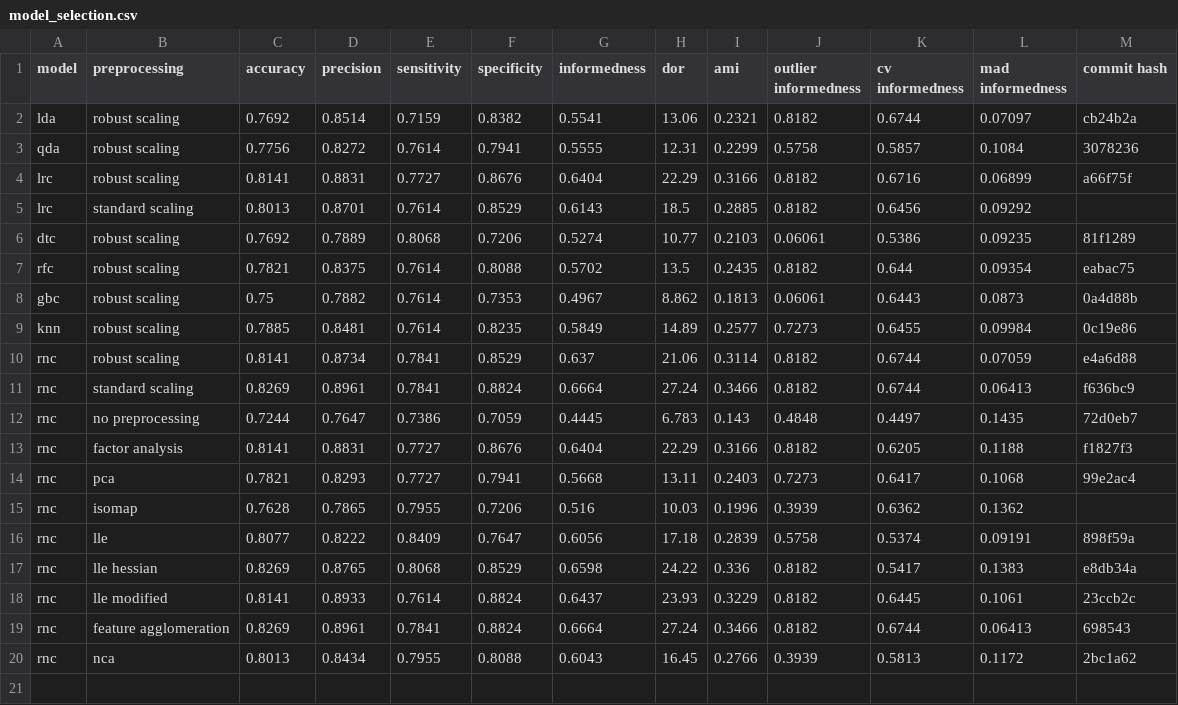
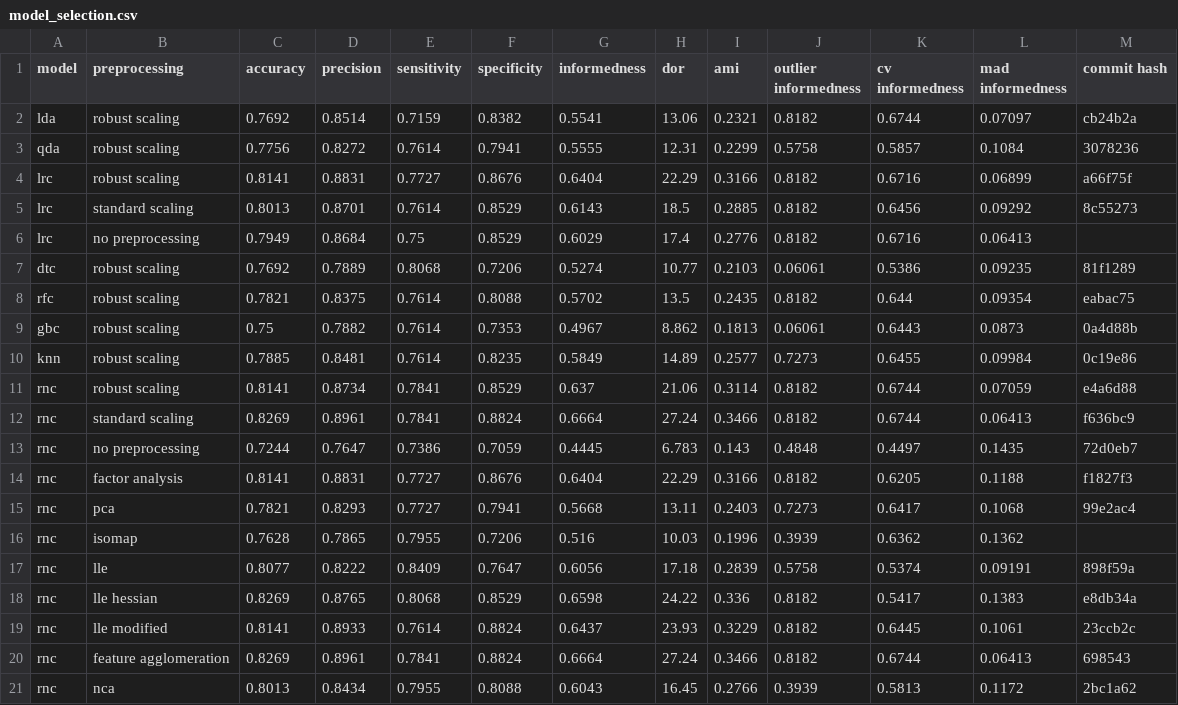
Before and after one commit to jerradmgenson/qdaim-proto, a CSV file: data/model_selection.csv, drawn as a sheet.

Commit message:
lrc with no preprocessing

```diff
--- a/data/model_selection.csv
+++ b/data/model_selection.csv
@@ -4,3 +4,4 @@ qda,robust scaling,0.7756,0.8272,0.7614,0.7941,0.5555,12.31,0.2299,0.5758,0.5857
 lrc,robust scaling,0.8141,0.8831,0.7727,0.8676,0.6404,22.29,0.3166,0.8182,0.6716,0.06899,a66f75f
-lrc,standard scaling,0.8013,0.8701,0.7614,0.8529,0.6143,18.5,0.2885,0.8182,0.6456,0.09292,
+lrc,standard scaling,0.8013,0.8701,0.7614,0.8529,0.6143,18.5,0.2885,0.8182,0.6456,0.09292,8c55273
+lrc,no preprocessing,0.7949,0.8684,0.75,0.8529,0.6029,17.4,0.2776,0.8182,0.6716,0.06413,
 dtc,robust scaling,0.7692,0.7889,0.8068,0.7206,0.5274,10.77,0.2103,0.06061,0.5386,0.09235,81f1289
```
Also changed, not shown: 1 other file.
